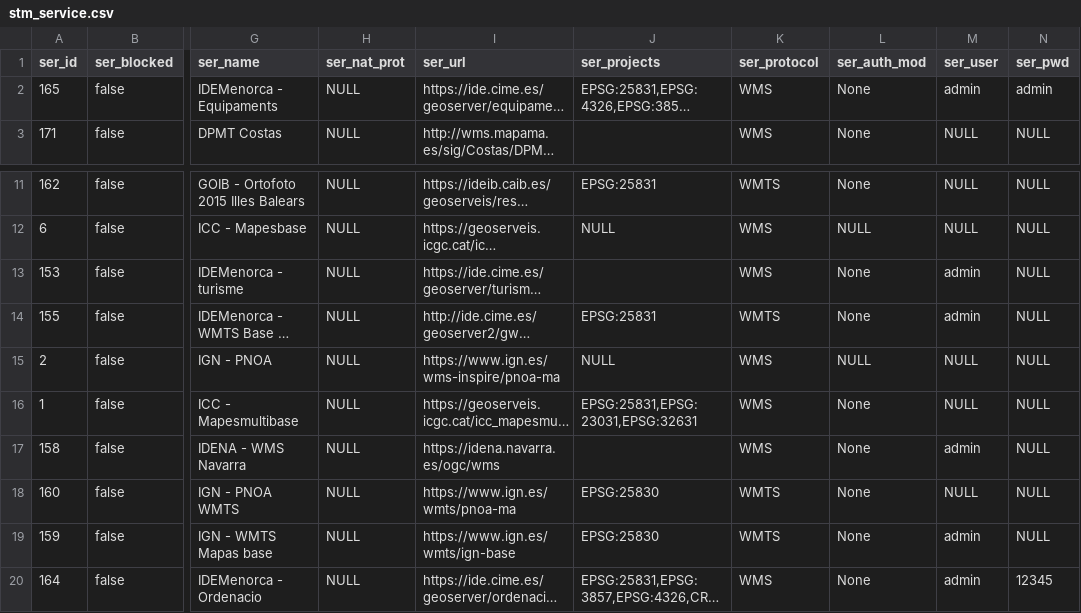
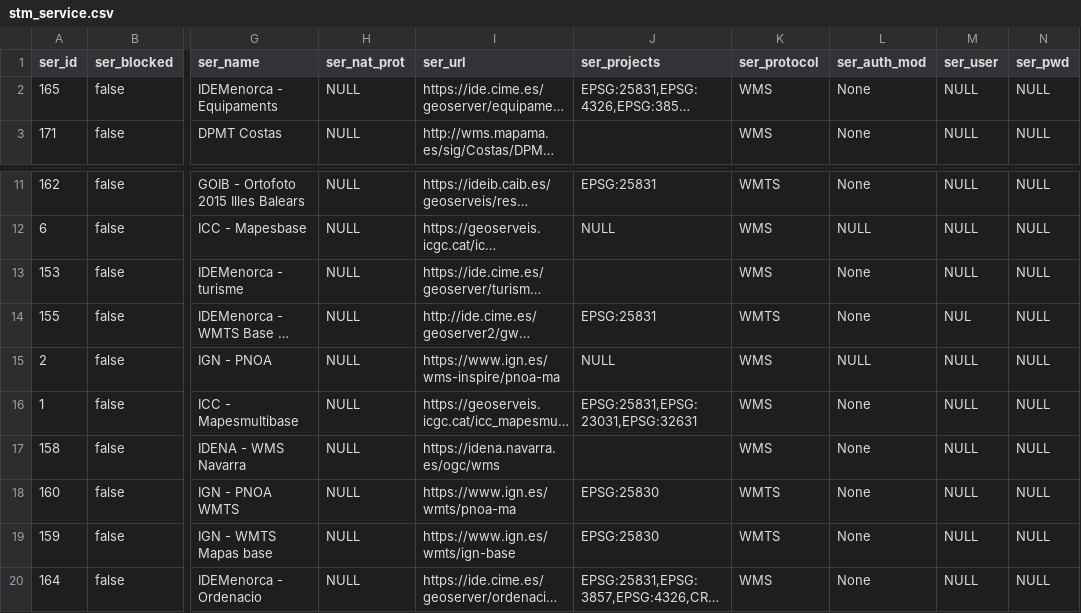
Before and after one commit to sitmun/sitmun-application-stack, a CSV file: back/backend/config/liquibase/changelog/04_initial_data_dev/stm_service.csv, drawn as a sheet; only a part is shown, gaps mark what is left out; long unchanged cells end in …; the diff names each change by its address in the sheet, - before the commit and + after, or states it on an @@ line.

Commit message:
Bug #1: Data and configuration updated

```diff
--- a/back/backend/config/liquibase/changelog/04_initial_data_dev/stm_service.csv
+++ b/back/backend/config/liquibase/changelog/04_initial_data_dev/stm_service.csv
-M2 (ser_user): admin
+M2 (ser_user): NULL
-N2 (ser_pwd): admin
+N2 (ser_pwd): NULL
-M13 (ser_user): admin
+M13 (ser_user): NULL
-M14 (ser_user): admin
+M14 (ser_user): NUL
-M17 (ser_user): admin
+M17 (ser_user): NULL
-M19:M20 (ser_user): admin
+M19:M20 (ser_user): NULL
-N20 (ser_pwd): 12345
+N20 (ser_pwd): NULL
```
Also changed, not shown: 4 other files.
